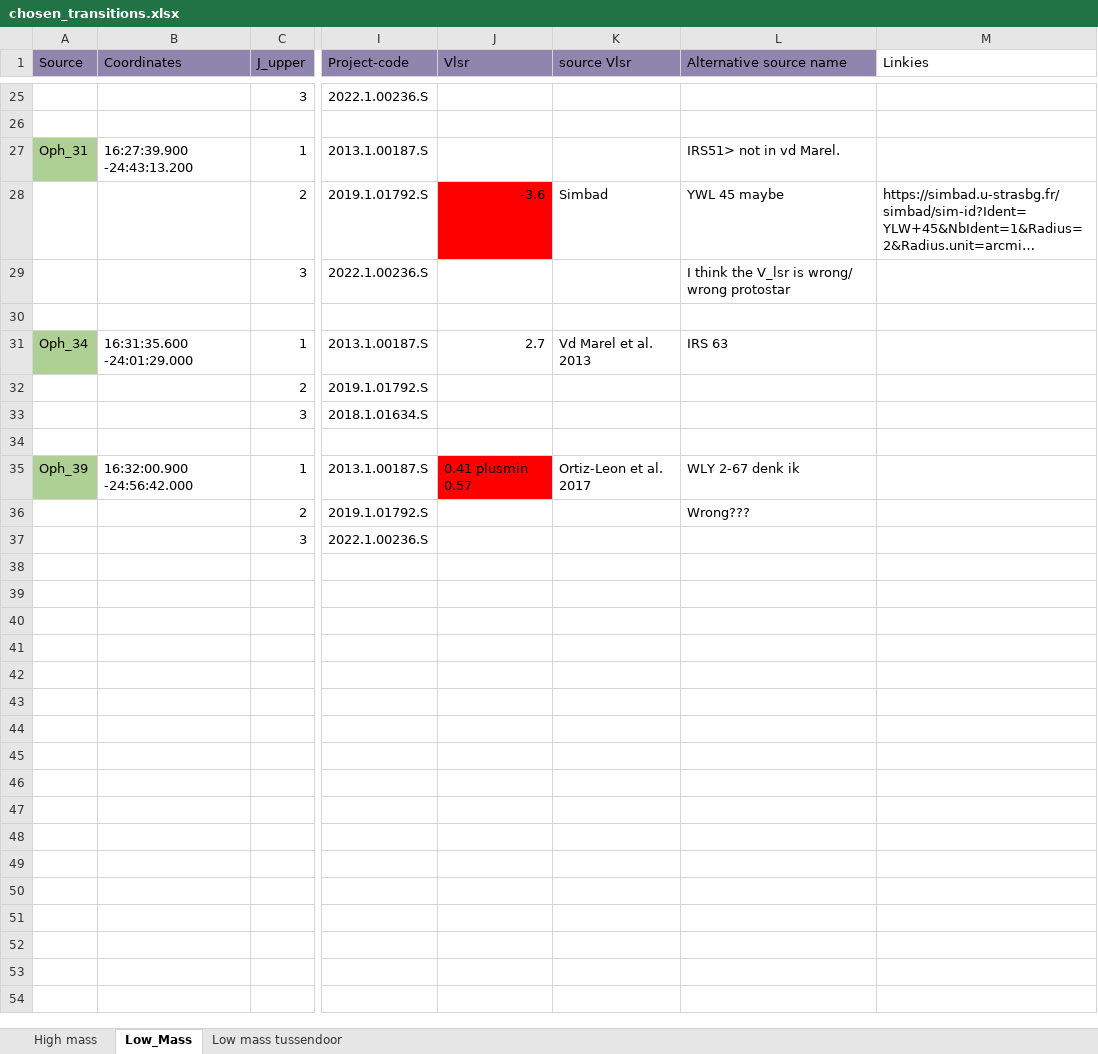
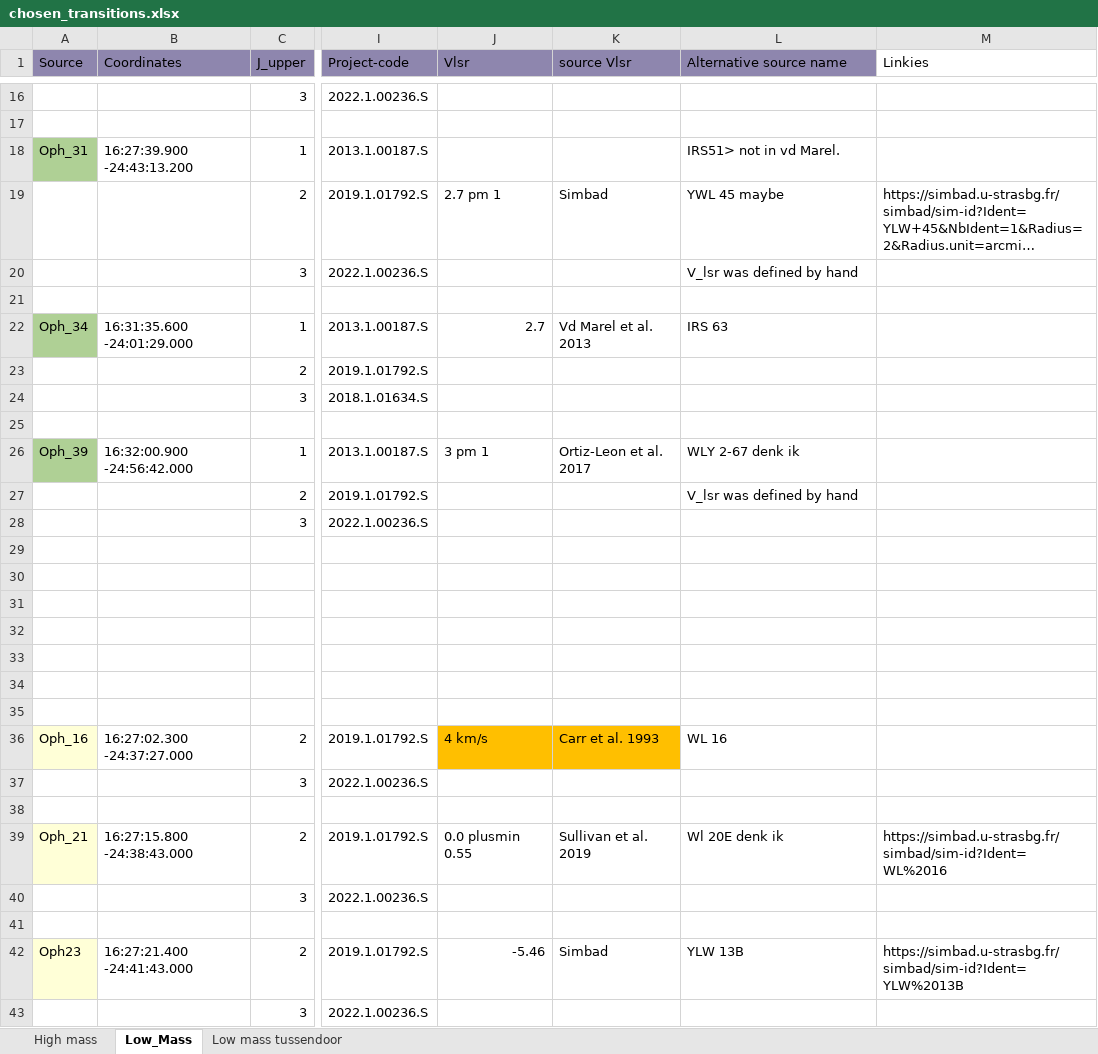
Before and after one commit to femkeballieux/master_project_2, an Excel workbook: tables/chosen_transitions.xlsx, sheet Low_Mass, drawn as a sheet; only a part is shown, gaps mark what is left out; long unchanged cells end in …; values as stored, in another font and other column widths than the file's, no borders; addresses are those after the commit; rows hold the shown columns only; the diff covers the shown part only; the diff names each change by its address in the sheet, - before the commit and + after, or states it on an @@ line.

```diff
--- a/tables/chosen_transitions.xlsx (sheet Low_Mass)
+++ b/tables/chosen_transitions.xlsx (sheet Low_Mass)
-J19 (Vlsr): -3.6
+J19 (Vlsr): 2.7 pm 1
-J19 fill: #FF0000
+J19 fill: none
-L20 (Alternative source name): I think the V_lsr is wrong/ wrong protostar
+L20 (Alternative source name): V_lsr was defined by hand
-J26 (Vlsr): 0.41 plusmin 0.57
+J26 (Vlsr): 3 pm 1
-J26 fill: #FF0000
+J26 fill: none
-L27 (Alternative source name): Wrong???
+L27 (Alternative source name): V_lsr was defined by hand
+row 29: (empty)
+row 30: (empty)
+row 31: (empty)
+row 32: (empty)
+row 33: (empty)
+row 34: (empty)
+row 35: (empty)
@@ row 6 moved to row 36: Oph_16 @@
@@ row 7 moved to row 37: 3 @@
+row 38: (empty)
@@ row 9 moved to row 39: Oph_21 @@
@@ row 10 moved to row 40: 3 @@
+row 41: (empty)
@@ row 12 moved to row 42: Oph23 @@
@@ row 13 moved to row 43: 3 @@
```
Also changed, not shown: 3 removed rows elsewhere in this sheet, 8 other files.
